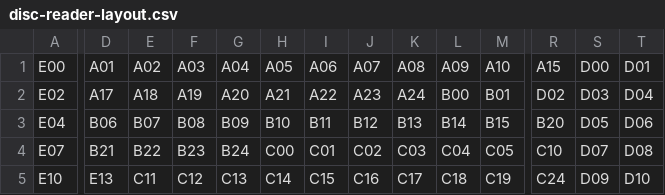
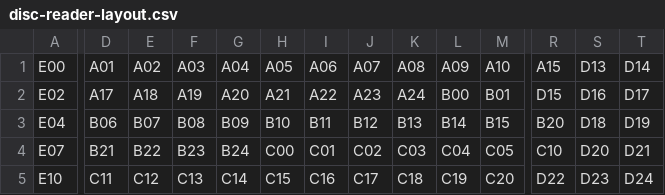
Before and after one commit to vladdeSV/nbs-schem-line, a CSV file: resource/disc-reader-layout.csv, drawn as a sheet; only a part is shown, gaps mark what is left out; the diff covers the shown part only; the diff names each change by its address in the sheet, - before the commit and + after, or states it on an @@ line.

```diff
--- a/resource/disc-reader-layout.csv
+++ b/resource/disc-reader-layout.csv
-S1: D00
+S1: D13
-T1: D01
+T1: D14
-R2: D02
+R2: D15
-S2: D03
+S2: D16
-T2: D04
+T2: D17
-S3: D05
+S3: D18
-T3: D06
+T3: D19
-S4: D07
+S4: D20
-T4: D08
+T4: D21
-D5: E13
+D5: C11
-E5: C11
+E5: C12
-F5: C12
+F5: C13
-G5: C13
+G5: C14
-H5: C14
+H5: C15
-I5: C15
+I5: C16
-J5: C16
+J5: C17
-K5: C17
+K5: C18
-L5: C18
+L5: C19
-M5: C19
+M5: C20
-R5: C24
+R5: D22
-S5: D09
+S5: D23
-T5: D10
+T5: D24
```
Also changed, not shown: 4 edited cells elsewhere in this file, 4 other files.
